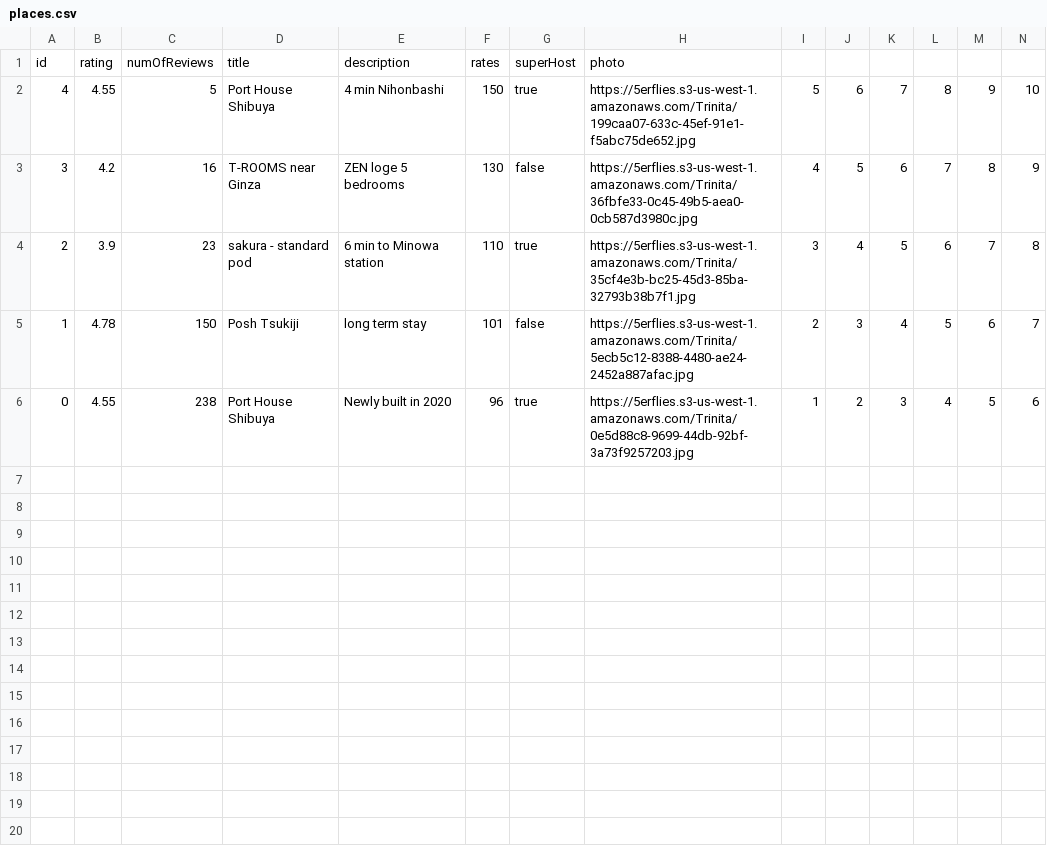
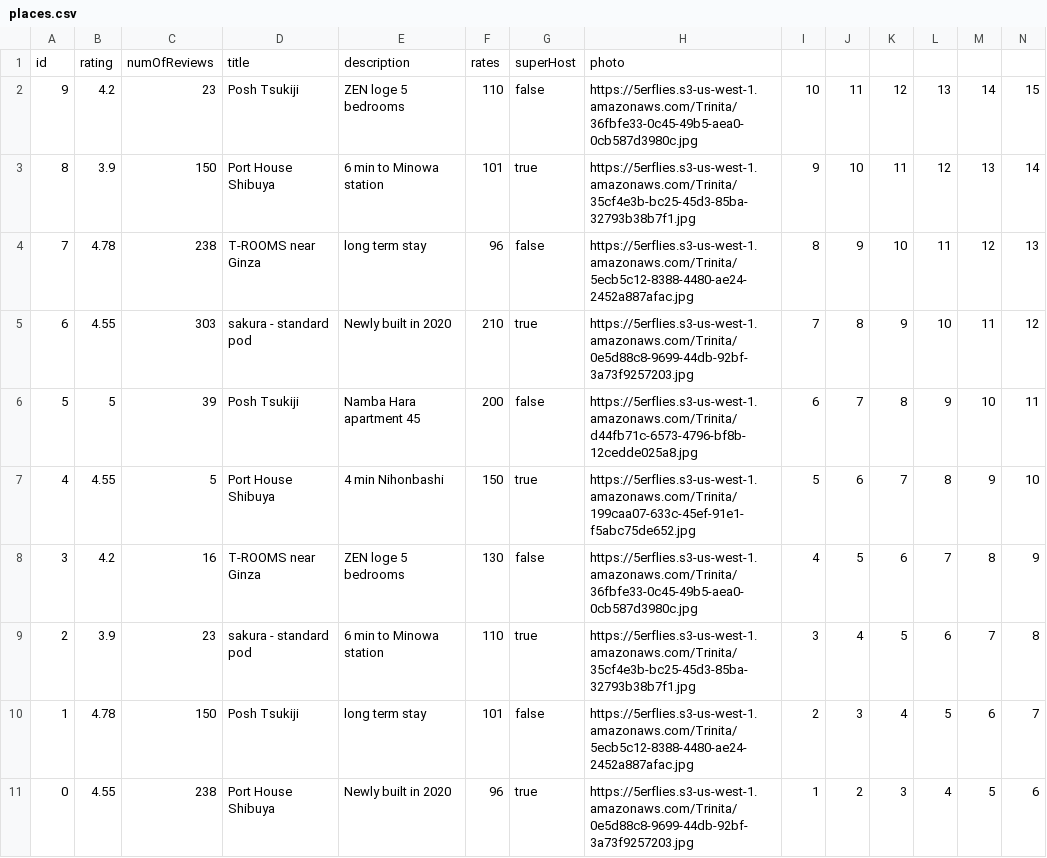
Before and after one commit to back-to-back-seeding/image_carousel, a CSV file: db-sdc/places.csv, drawn as a sheet; only a part is shown; rows hold the shown columns only; the diff names each change by its address in the sheet, - before the commit and + after, or states it on an @@ line.

```diff
--- a/db-sdc/places.csv
+++ b/db-sdc/places.csv
+row 2: 9 | 4.2 | 23 | Posh Tsukiji | ZEN loge 5 bedrooms | 110 | false | https://5erflies.s3-us-west-1.amazonaws.com/Trinita/36fbfe33-0c45-49b5-aea0-0cb587d3980c.jpg | 10 | 11 | 12 | 13 | 14 | 15
+row 3: 8 | 3.9 | 150 | Port House Shibuya | 6 min to Minowa station | 101 | true | https://5erflies.s3-us-west-1.amazonaws.com/Trinita/35cf4e3b-bc25-45d3-85ba-32793b38b7f1.jpg | 9 | 10 | 11 | 12 | 13 | 14
+row 4: 7 | 4.78 | 238 | T-ROOMS near Ginza | long term stay | 96 | false | https://5erflies.s3-us-west-1.amazonaws.com/Trinita/5ecb5c12-8388-4480-ae24-2452a887afac.jpg | 8 | 9 | 10 | 11 | 12 | 13
+row 5: 6 | 4.55 | 303 | sakura - standard pod | Newly built in 2020 | 210 | true | https://5erflies.s3-us-west-1.amazonaws.com/Trinita/0e5d88c8-9699-44db-92bf-3a73f9257203.jpg | 7 | 8 | 9 | 10 | 11 | 12
+row 6: 5 | 5 | 39 | Posh Tsukiji | Namba Hara apartment 45 | 200 | false | https://5erflies.s3-us-west-1.amazonaws.com/Trinita/d44fb71c-6573-4796-bf8b-12cedde025a8.jpg | 6 | 7 | 8 | 9 | 10 | 11
```
Also changed, not shown: 5 other files.
